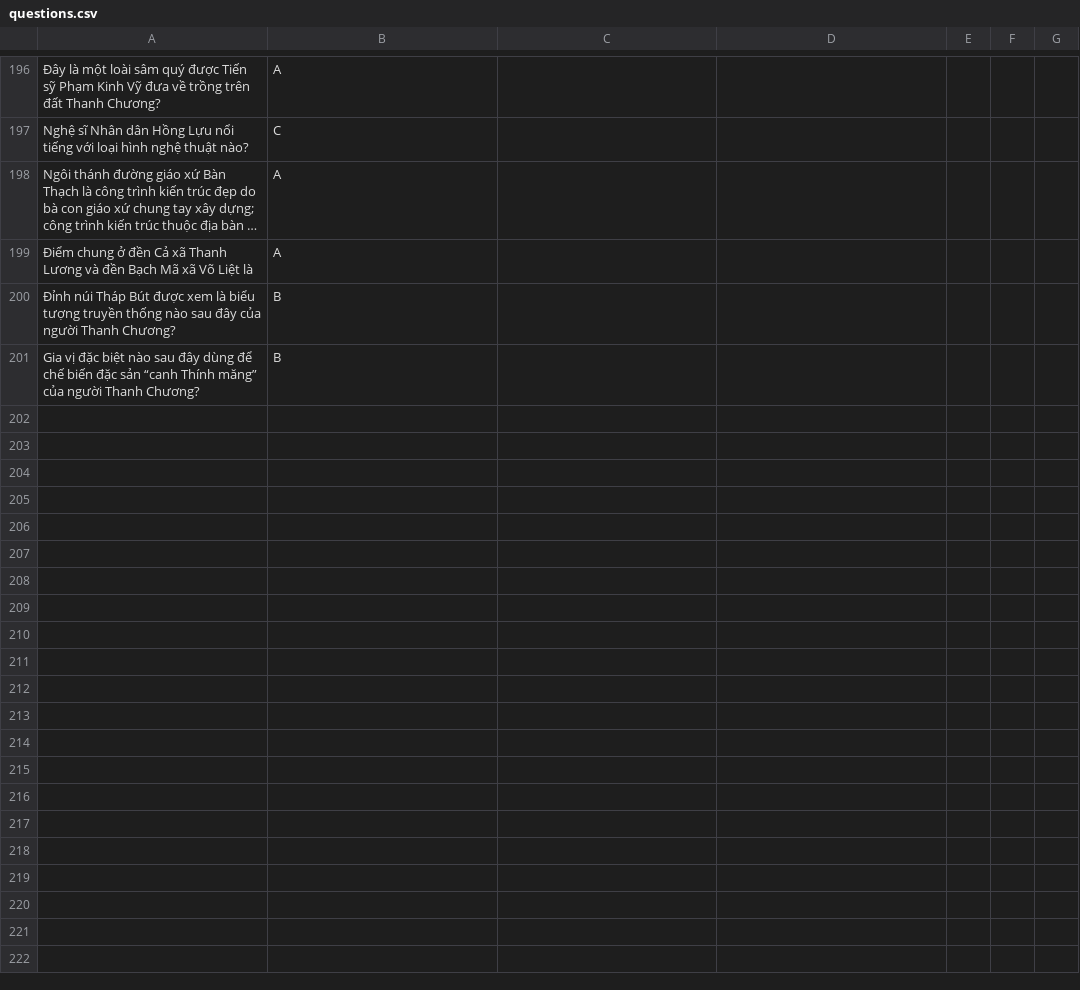
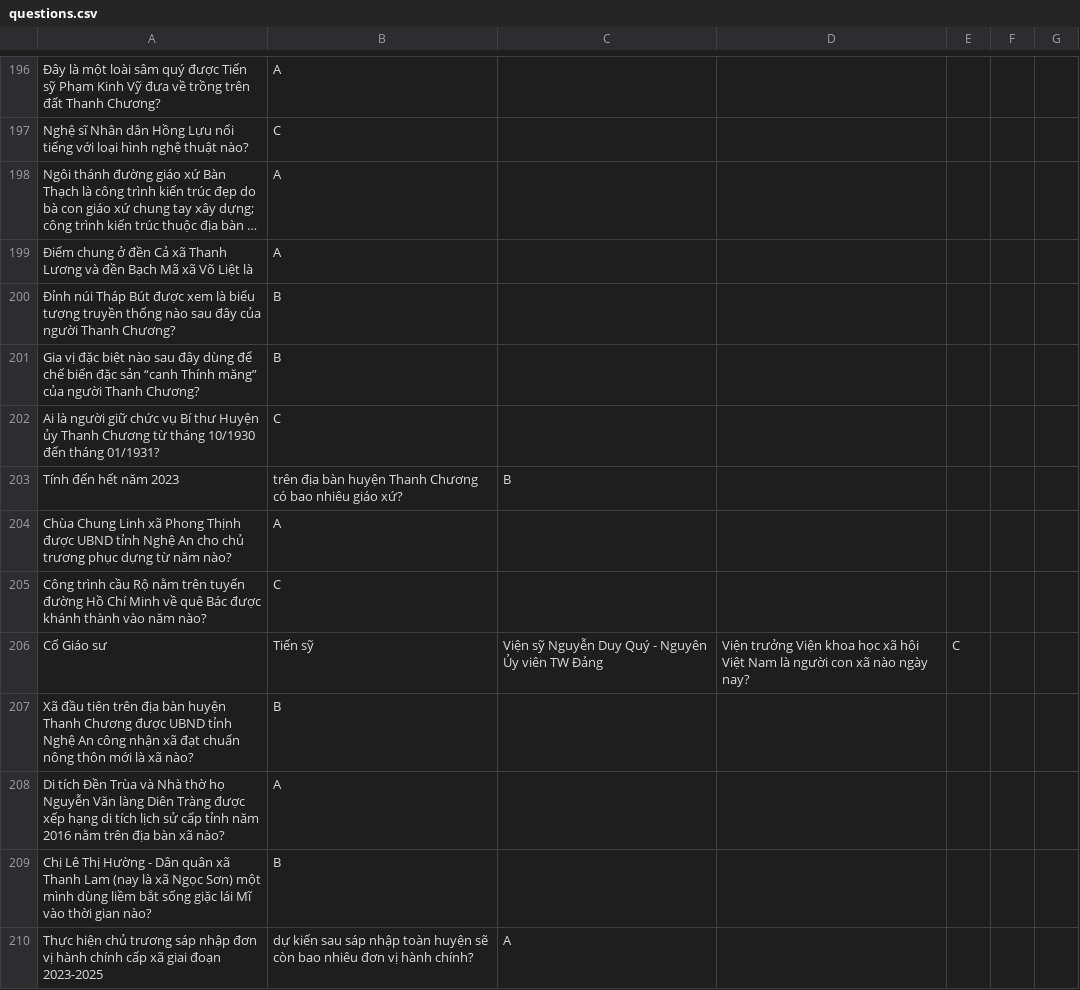
Before and after one commit to Huynguyenboiz/ATGT-Tools, a CSV file: questions.csv, drawn as a sheet; only a part is shown, gaps mark what is left out; long unchanged cells end in …; the diff names each change by its address in the sheet, - before the commit and + after, or states it on an @@ line.

Commit message:
Update questions.csv

```diff
--- a/questions.csv
+++ b/questions.csv
+row 202: Ai là người giữ chức vụ Bí thư Huyện ủy Thanh Chương từ tháng 10/1930 đến tháng 01/1931? | C
+row 203: Tính đến hết năm 2023 | trên địa bàn huyện Thanh Chương có bao nhiêu giáo xứ? | B
+row 204: Chùa Chung Linh xã Phong Thịnh được UBND tỉnh Nghệ An cho chủ trương phục dựng từ năm nào? | A
+row 205: Công trình cầu Rộ nằm trên tuyến đường Hồ Chí Minh về quê Bác được khánh thành vào năm nào? | C
+row 206: Cố Giáo sư | Tiến sỹ | Viện sỹ Nguyễn Duy Quý - Nguyên Ủy viên TW Đảng | Viện trưởng Viện khoa học xã hội Việt Nam là người con xã nào ngày nay? | C
+row 207: Xã đầu tiên trên địa bàn huyện Thanh Chương được UBND tỉnh Nghệ An công nhận xã đạt chuẩn nông thôn mới là xã nào? | B
+row 208: Di tích Đền Trùa và Nhà thờ họ Nguyễn Văn làng Diên Tràng được xếp hạng di tích lịch sử cấp tỉnh năm 2016 nằm trên địa bàn xã nào? | A
+row 209: Chị Lê Thị Hường - Dân quân xã Thanh Lam (nay là xã Ngọc Sơn) một mình dùng liềm bắt sống giặc lái Mĩ vào thời gian nào? | B
+row 210: Thực hiện chủ trương sáp nhập đơn vị hành chính cấp xã giai đoạn 2023-2025 | dự kiến sau sáp nhập toàn huyện sẽ còn bao nhiêu đơn vị hành chính? | A
```
